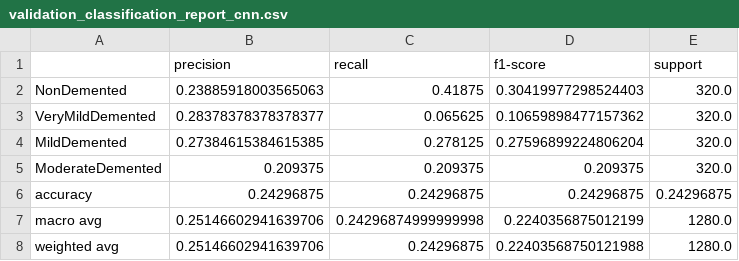
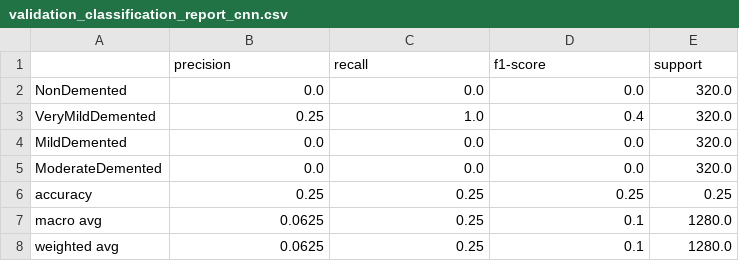
Before and after one commit to milad1378yz/mri_classifiers, a CSV file: results/validation_classification_report_cnn.csv, drawn as a sheet.

```diff
--- a/results/validation_classification_report_cnn.csv
+++ b/results/validation_classification_report_cnn.csv
@@ -1,8 +1,8 @@
 ,precision,recall,f1-score,support
-NonDemented,0.23885918003565063,0.41875,0.30419977298524403,320.0
-VeryMildDemented,0.28378378378378377,0.065625,0.10659898477157362,320.0
-MildDemented,0.27384615384615385,0.278125,0.27596899224806204,320.0
-ModerateDemented,0.209375,0.209375,0.209375,320.0
-accuracy,0.24296875,0.24296875,0.24296875,0.24296875
-macro avg,0.25146602941639706,0.24296874999999998,0.2240356875012199,1280.0
-weighted avg,0.25146602941639706,0.24296875,0.22403568750121988,1280.0
+NonDemented,0.0,0.0,0.0,320.0
+VeryMildDemented,0.25,1.0,0.4,320.0
+MildDemented,0.0,0.0,0.0,320.0
+ModerateDemented,0.0,0.0,0.0,320.0
+accuracy,0.25,0.25,0.25,0.25
+macro avg,0.0625,0.25,0.1,1280.0
+weighted avg,0.0625,0.25,0.1,1280.0
```
Also changed, not shown: results/train_classification_report_cnn.csv, 12 other files.
